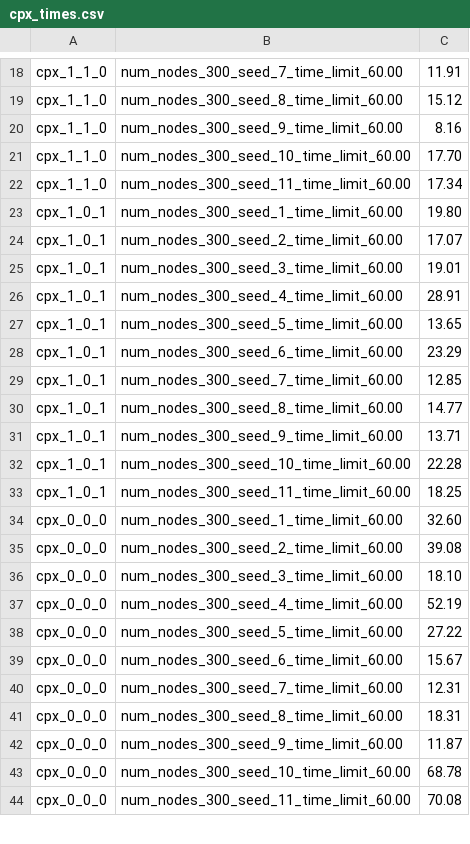
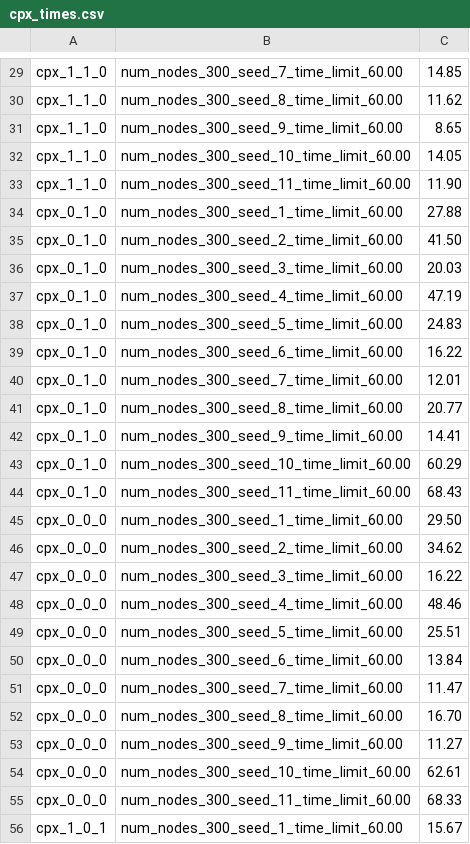
Before and after one commit to Lav-11/WEEK11, a CSV file: data/cpx_times.csv, drawn as a sheet; only a part is shown, gaps mark what is left out; addresses are those after the commit; the diff covers the shown part only; the diff names each change by its address in the sheet, - before the commit and + after, or states it on an @@ line.

```diff
--- a/data/cpx_times.csv
+++ b/data/cpx_times.csv
-C29: 11.91
+C29: 14.85
-C30: 15.12
+C30: 11.62
-C31: 8.16
+C31: 8.65
-C32: 17.70
+C32: 14.05
-C33: 17.34
+C33: 11.90
-A34:A44: cpx_1_0_1
+A34:A44: cpx_0_1_0
-C34: 19.80
+C34: 27.88
-C35: 17.07
+C35: 41.50
-C36: 19.01
+C36: 20.03
-C37: 28.91
+C37: 47.19
-C38: 13.65
+C38: 24.83
-C39: 23.29
+C39: 16.22
-C40: 12.85
+C40: 12.01
-C41: 14.77
+C41: 20.77
-C42: 13.71
+C42: 14.41
-C43: 22.28
+C43: 60.29
-C44: 18.25
+C44: 68.43
-C45: 32.60
+C45: 29.50
-C46: 39.08
+C46: 34.62
-C47: 18.10
+C47: 16.22
-C48: 52.19
+C48: 48.46
-C49: 27.22
+C49: 25.51
-C50: 15.67
+C50: 13.84
-C51: 12.31
+C51: 11.47
-C52: 18.31
+C52: 16.70
-C53: 11.87
+C53: 11.27
-C54: 68.78
+C54: 62.61
-C55: 70.08
+C55: 68.33
+row 56: cpx_1_0_1 | num_nodes_300_seed_1_time_limit_60.00 | 15.67
```
Also changed, not shown: 28 added rows, 9 removed rows and 21 edited cells elsewhere in this file, 17 other files.
